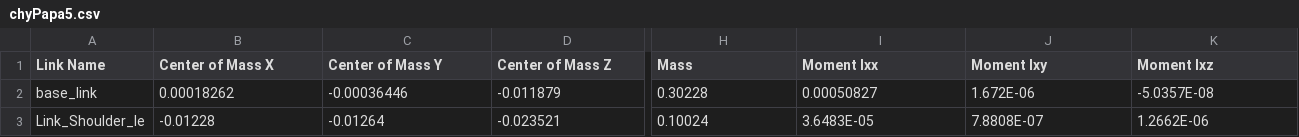
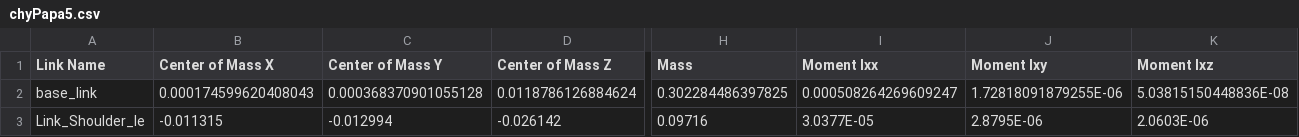
Before and after one commit to cheeryoung79/chyPapa, a CSV file: urdf/chyPapa5/urdf/chyPapa5.csv, drawn as a sheet; only a part is shown, gaps mark what is left out; the diff covers the shown part only; the diff names each change by its address in the sheet, - before the commit and + after, or states it on an @@ line.

```diff
--- a/urdf/chyPapa5/urdf/chyPapa5.csv
+++ b/urdf/chyPapa5/urdf/chyPapa5.csv
-B2 (Center of Mass X): 0.00018262
+B2 (Center of Mass X): 0.000174599620408043
-C2 (Center of Mass Y): -0.00036446
+C2 (Center of Mass Y): 0.000368370901055128
-D2 (Center of Mass Z): -0.011879
+D2 (Center of Mass Z): 0.0118786126884624
-H2 (Mass): 0.30228
+H2 (Mass): 0.302284486397825
-I2 (Moment Ixx): 0.00050827
+I2 (Moment Ixx): 0.000508264269609247
-J2 (Moment Ixy): 1.672E-06
+J2 (Moment Ixy): 1.72818091879255E-06
-K2 (Moment Ixz): -5.0357E-08
+K2 (Moment Ixz): 5.03815150448836E-08
-B3 (Center of Mass X): -0.01228
+B3 (Center of Mass X): -0.011315
-C3 (Center of Mass Y): -0.01264
+C3 (Center of Mass Y): -0.012994
-D3 (Center of Mass Z): -0.023521
+D3 (Center of Mass Z): -0.026142
-H3 (Mass): 0.10024
+H3 (Mass): 0.09716
-I3 (Moment Ixx): 3.6483E-05
+I3 (Moment Ixx): 3.0377E-05
-J3 (Moment Ixy): 7.8808E-07
+J3 (Moment Ixy): 2.8795E-06
-K3 (Moment Ixz): 1.2662E-06
+K3 (Moment Ixz): 2.0603E-06
```
Also changed, not shown: 16 edited cells elsewhere in this file, 17 other files.
